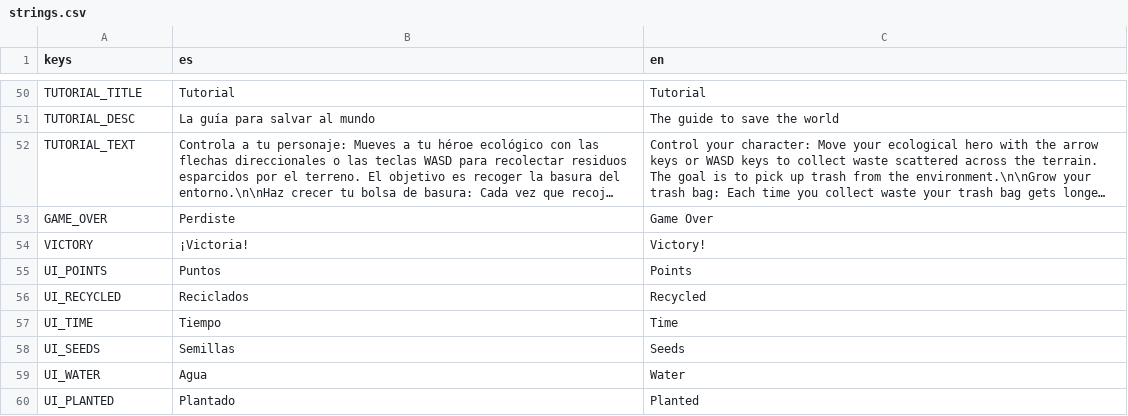
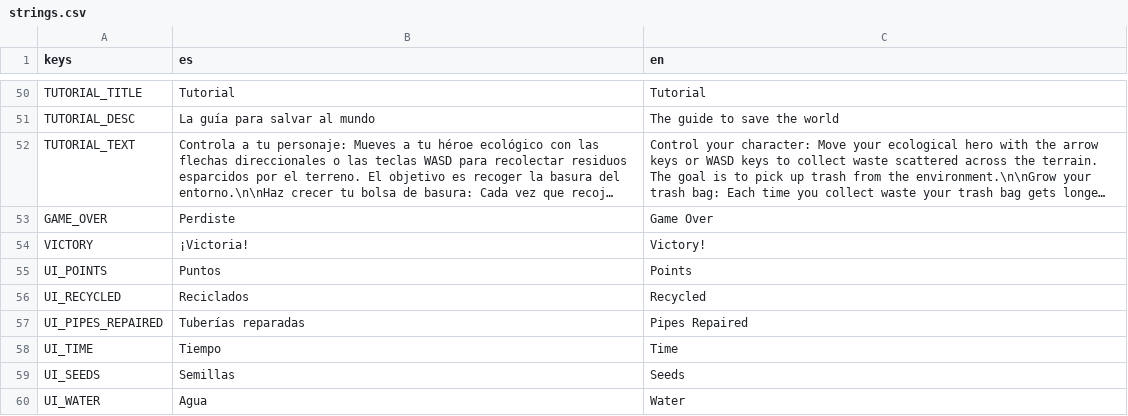
Before and after one commit to Levin514/Ambigame, a CSV file: frontend/translations/strings.csv, drawn as a sheet; only a part is shown, gaps mark what is left out; the shorter side is filled out with more unchanged rows; long unchanged cells end in ….

```diff
--- a/frontend/translations/strings.csv
+++ b/frontend/translations/strings.csv
@@ -56,2 +56,3 @@ UI_POINTS,Puntos,Points
 UI_RECYCLED,Reciclados,Recycled
+UI_PIPES_REPAIRED,Tuberías reparadas,Pipes Repaired
 UI_TIME,Tiempo,Time
```
Also changed, not shown: 14 other files.
